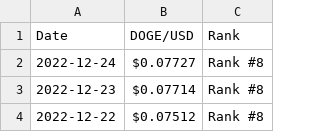
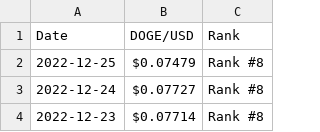
Before and after one commit to RicardoMoraG/Dogecoin-value., a CSV file: DogeValue.csv, drawn as a sheet; only a part is shown; the shorter side is filled out with more unchanged rows.

```diff
--- a/DogeValue.csv
+++ b/DogeValue.csv
@@ -1,2 +1,3 @@
 Date,DOGE/USD,Rank
+2022-12-25,$0.07479,Rank #8
 2022-12-24,$0.07727,Rank #8
```
